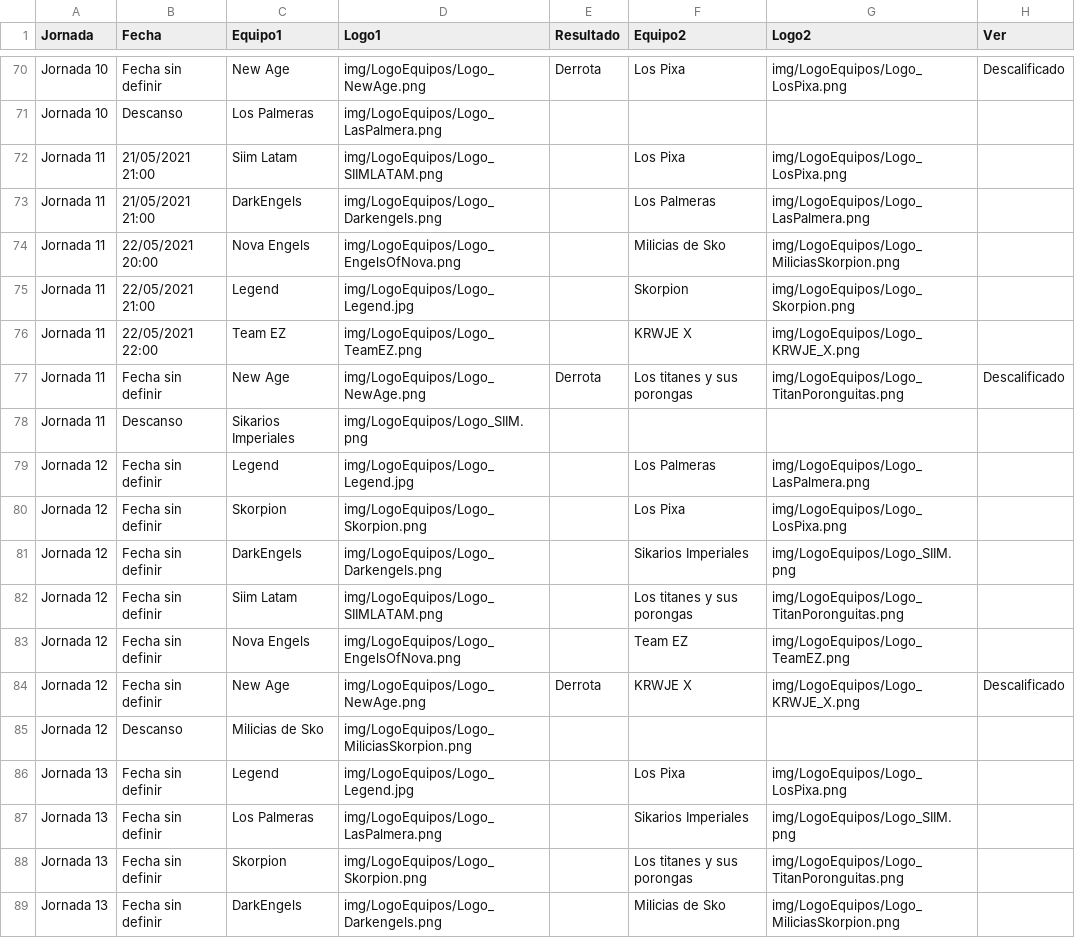
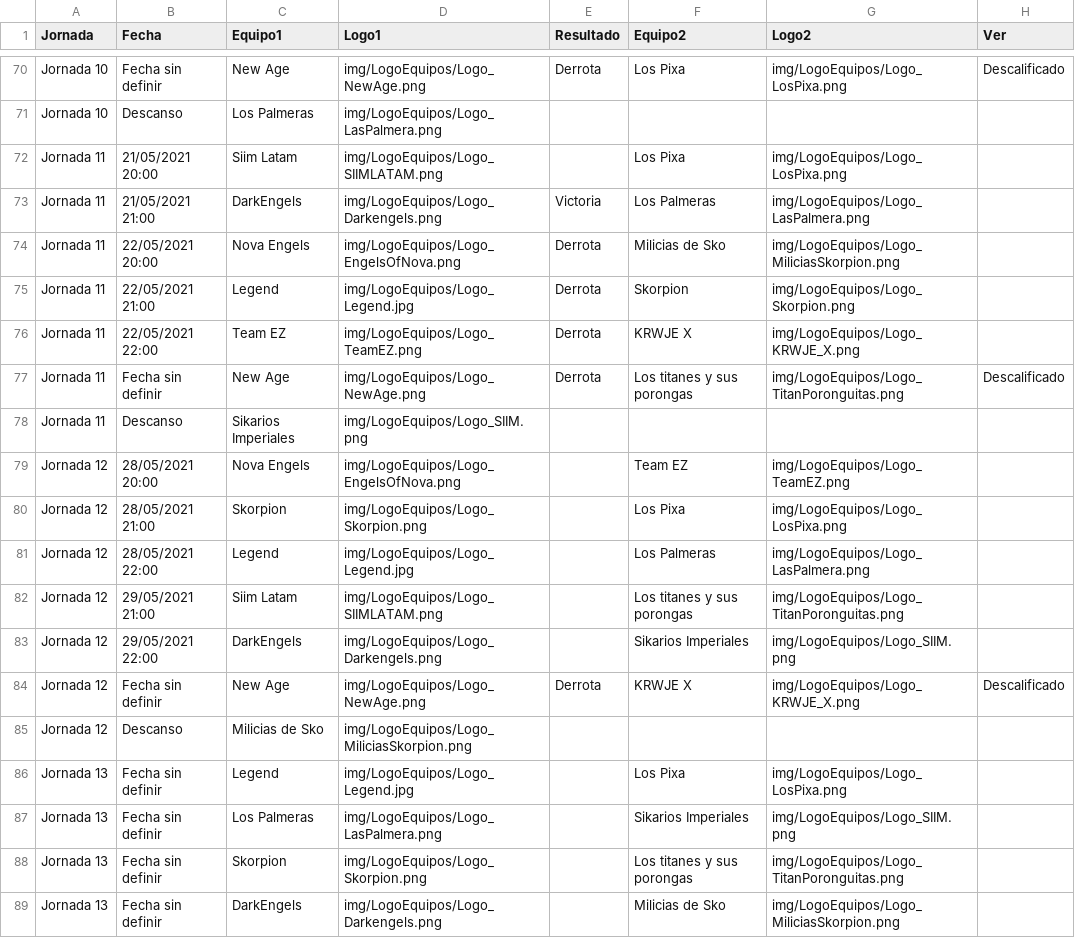
Before and after one commit to ampuEus/SuperLiga, a CSV file: data/Jornadas.csv, drawn as a sheet; only a part is shown, gaps mark what is left out.

Commit message:
Actualizacion de la jornada + horarios de la siguiente

```diff
--- a/data/Jornadas.csv
+++ b/data/Jornadas.csv
@@ -71,14 +71,14 @@ Jornada 10,Fecha sin definir,New Age,img/LogoEquipos/Logo_NewAge.png,Derrota,Los
 Jornada 10,Descanso,Los Palmeras,img/LogoEquipos/Logo_LasPalmera.png,,,,
-Jornada 11,21/05/2021 21:00,Siim Latam,img/LogoEquipos/Logo_SIIMLATAM.png,,Los Pixa,img/LogoEquipos/Logo_LosPixa.png,
-Jornada 11,21/05/2021 21:00,DarkEngels,img/LogoEquipos/Logo_Darkengels.png,,Los Palmeras,img/LogoEquipos/Logo_LasPalmera.png,
-Jornada 11,22/05/2021 20:00,Nova Engels,img/LogoEquipos/Logo_EngelsOfNova.png,,Milicias de Sko,img/LogoEquipos/Logo_MiliciasSkorpion.png,
-Jornada 11,22/05/2021 21:00,Legend,img/LogoEquipos/Logo_Legend.jpg,,Skorpion,img/LogoEquipos/Logo_Skorpion.png,
-Jornada 11,22/05/2021 22:00,Team EZ,img/LogoEquipos/Logo_TeamEZ.png,,KRWJE X,img/LogoEquipos/Logo_KRWJE_X.png,
+Jornada 11,21/05/2021 20:00,Siim Latam,img/LogoEquipos/Logo_SIIMLATAM.png,,Los Pixa,img/LogoEquipos/Logo_LosPixa.png,
+Jornada 11,21/05/2021 21:00,DarkEngels,img/LogoEquipos/Logo_Darkengels.png,Victoria,Los Palmeras,img/LogoEquipos/Logo_LasPalmera.png,
+Jornada 11,22/05/2021 20:00,Nova Engels,img/LogoEquipos/Logo_EngelsOfNova.png,Derrota,Milicias de Sko,img/LogoEquipos/Logo_MiliciasSkorpion.png,
+Jornada 11,22/05/2021 21:00,Legend,img/LogoEquipos/Logo_Legend.jpg,Derrota,Skorpion,img/LogoEquipos/Logo_Skorpion.png,
+Jornada 11,22/05/2021 22:00,Team EZ,img/LogoEquipos/Logo_TeamEZ.png,Derrota,KRWJE X,img/LogoEquipos/Logo_KRWJE_X.png,
 Jornada 11,Fecha sin definir,New Age,img/LogoEquipos/Logo_NewAge.png,Derrota,Los titanes y sus porongas,img/LogoEquipos/Logo_TitanPoronguitas.png,Descalificado
 Jornada 11,Descanso,Sikarios Imperiales,img/LogoEquipos/Logo_SIIM.png,,,,
-Jornada 12,Fecha sin definir,Legend,img/LogoEquipos/Logo_Legend.jpg,,Los Palmeras,img/LogoEquipos/Logo_LasPalmera.png,
-Jornada 12,Fecha sin definir,Skorpion,img/LogoEquipos/Logo_Skorpion.png,,Los Pixa,img/LogoEquipos/Logo_LosPixa.png,
-Jornada 12,Fecha sin definir,DarkEngels,img/LogoEquipos/Logo_Darkengels.png,,Sikarios Imperiales,img/LogoEquipos/Logo_SIIM.png,
-Jornada 12,Fecha sin definir,Siim Latam,img/LogoEquipos/Logo_SIIMLATAM.png,,Los titanes y sus porongas,img/LogoEquipos/Logo_TitanPoronguitas.png,
-Jornada 12,Fecha sin definir,Nova Engels,img/LogoEquipos/Logo_EngelsOfNova.png,,Team EZ,img/LogoEquipos/Logo_TeamEZ.png,
+Jornada 12,28/05/2021 20:00,Nova Engels,img/LogoEquipos/Logo_EngelsOfNova.png,,Team EZ,img/LogoEquipos/Logo_TeamEZ.png,
+Jornada 12,28/05/2021 21:00,Skorpion,img/LogoEquipos/Logo_Skorpion.png,,Los Pixa,img/LogoEquipos/Logo_LosPixa.png,
+Jornada 12,28/05/2021 22:00,Legend,img/LogoEquipos/Logo_Legend.jpg,,Los Palmeras,img/LogoEquipos/Logo_LasPalmera.png,
+Jornada 12,29/05/2021 21:00,Siim Latam,img/LogoEquipos/Logo_SIIMLATAM.png,,Los titanes y sus porongas,img/LogoEquipos/Logo_TitanPoronguitas.png,
+Jornada 12,29/05/2021 22:00,DarkEngels,img/LogoEquipos/Logo_Darkengels.png,,Sikarios Imperiales,img/LogoEquipos/Logo_SIIM.png,
 Jornada 12,Fecha sin definir,New Age,img/LogoEquipos/Logo_NewAge.png,Derrota,KRWJE X,img/LogoEquipos/Logo_KRWJE_X.png,Descalificado
```
